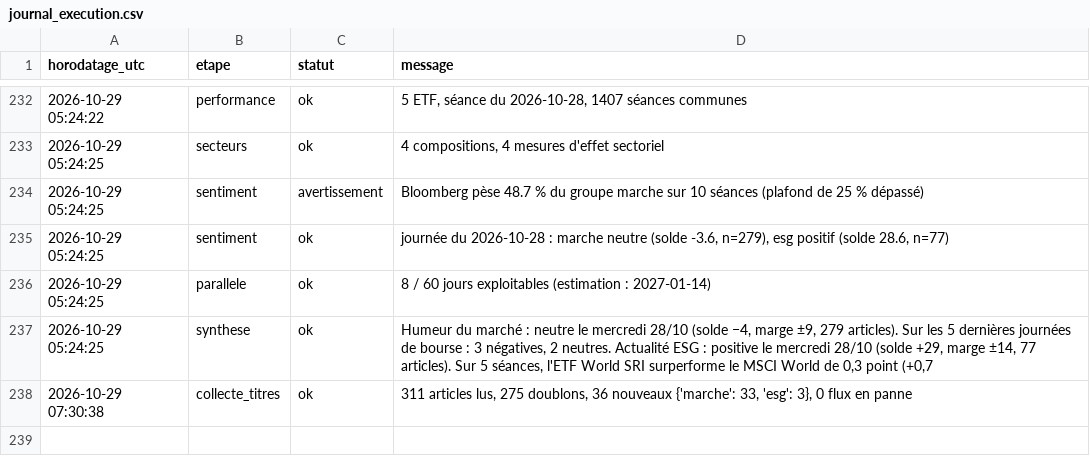
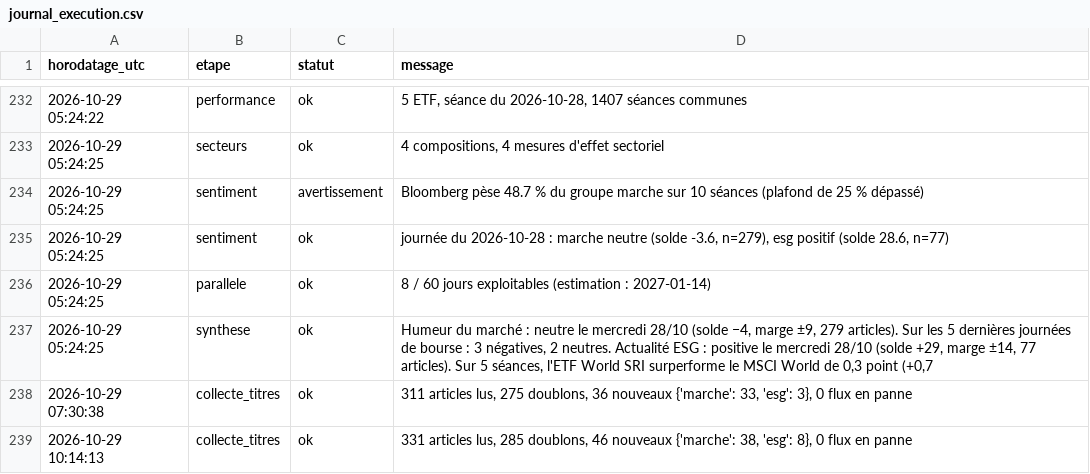
Before and after one commit to Gaaabbb444/contrepoint, a CSV file: data/journal_execution.csv, drawn as a sheet; only a part is shown, gaps mark what is left out; the diff names each change by its address in the sheet, - before the commit and + after, or states it on an @@ line.

```diff
--- a/data/journal_execution.csv
+++ b/data/journal_execution.csv
+row 239: 2026-10-29 10:14:13 | collecte_titres | ok | 331 articles lus, 285 doublons, 46 nouveaux {'marche': 38, 'esg': 8}, 0 flux en panne
```
Also changed, not shown: 1 other file.
